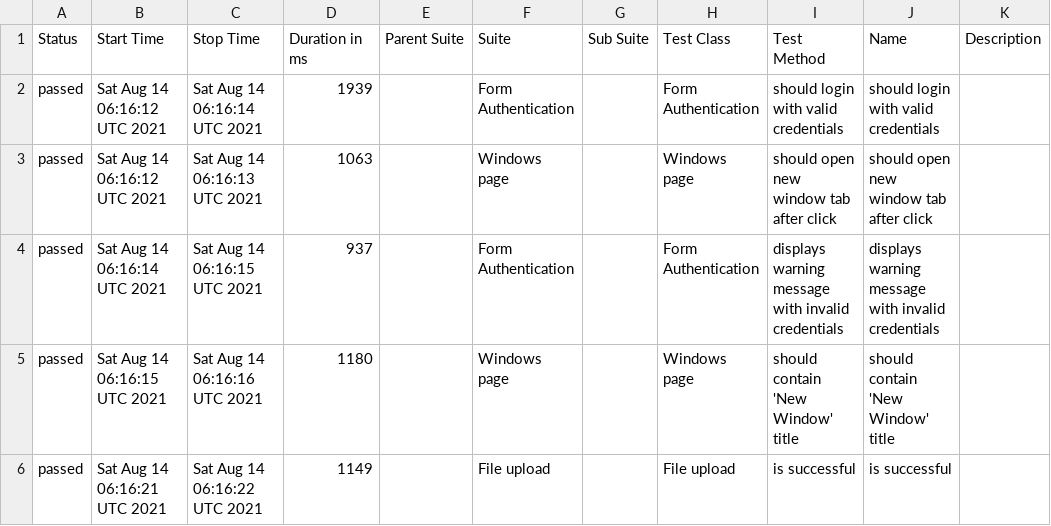
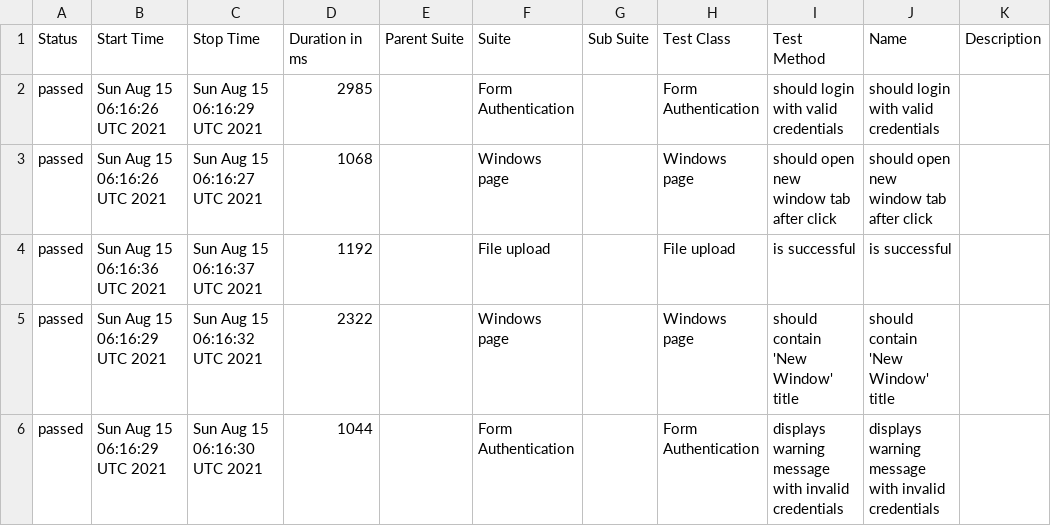
Before and after one commit to isandratskiy/webdriverio5-typescript-draft, a CSV file: data/suites.csv, drawn as a sheet.

```diff
--- a/data/suites.csv
+++ b/data/suites.csv
@@ -1,6 +1,6 @@
 "Status","Start Time","Stop Time","Duration in ms","Parent Suite","Suite","Sub Suite","Test Class","Test Method","Name","Description"
-"passed","Sat Aug 14 06:16:12 UTC 2021","Sat Aug 14 06:16:14 UTC 2021","1939","","Form Authentication","","Form Authentication","should login with valid credentials","should login with valid credentials",""
-"passed","Sat Aug 14 06:16:12 UTC 2021","Sat Aug 14 06:16:13 UTC 2021","1063","","Windows page","","Windows page","should open new window tab after click","should open new window tab after click",""
-"passed","Sat Aug 14 06:16:14 UTC 2021","Sat Aug 14 06:16:15 UTC 2021","937","","Form Authentication","","Form Authentication","displays warning message with invalid credentials","displays warning message with invalid credentials",""
-"passed","Sat Aug 14 06:16:15 UTC 2021","Sat Aug 14 06:16:16 UTC 2021","1180","","Windows page","","Windows page","should contain 'New Window' title","should contain 'New Window' title",""
-"passed","Sat Aug 14 06:16:21 UTC 2021","Sat Aug 14 06:16:22 UTC 2021","1149","","File upload","","File upload","is successful","is successful",""
+"passed","Sun Aug 15 06:16:26 UTC 2021","Sun Aug 15 06:16:29 UTC 2021","2985","","Form Authentication","","Form Authentication","should login with valid credentials","should login with valid credentials",""
+"passed","Sun Aug 15 06:16:26 UTC 2021","Sun Aug 15 06:16:27 UTC 2021","1068","","Windows page","","Windows page","should open new window tab after click","should open new window tab after click",""
+"passed","Sun Aug 15 06:16:36 UTC 2021","Sun Aug 15 06:16:37 UTC 2021","1192","","File upload","","File upload","is successful","is successful",""
+"passed","Sun Aug 15 06:16:29 UTC 2021","Sun Aug 15 06:16:32 UTC 2021","2322","","Windows page","","Windows page","should contain 'New Window' title","should contain 'New Window' title",""
+"passed","Sun Aug 15 06:16:29 UTC 2021","Sun Aug 15 06:16:30 UTC 2021","1044","","Form Authentication","","Form Authentication","displays warning message with invalid credentials","displays warning message with invalid credentials",""
```
Also changed, not shown: 19 other files.
